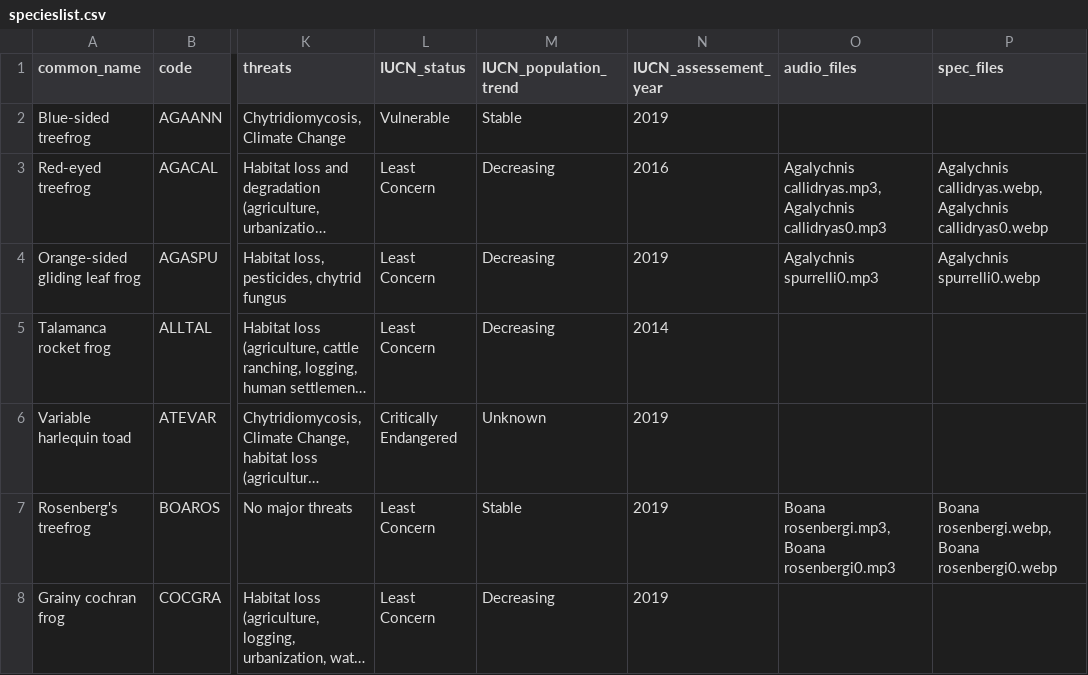
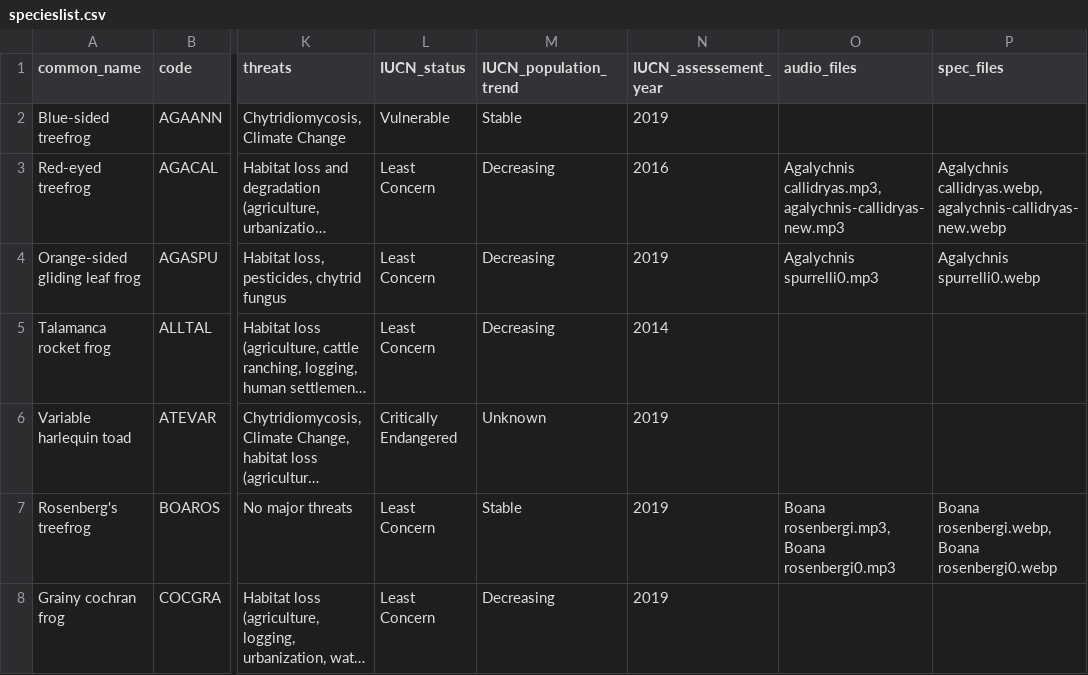
Before and after one commit to OsaConservation/OsaAnurans, a CSV file: specieslist.csv, drawn as a sheet; only a part is shown, gaps mark what is left out; long unchanged cells end in …; the diff names each change by its address in the sheet, - before the commit and + after, or states it on an @@ line.

```diff
--- a/specieslist.csv
+++ b/specieslist.csv
-O3 (audio_files): Agalychnis callidryas.mp3,Agalychnis callidryas0.mp3
+O3 (audio_files): Agalychnis callidryas.mp3,agalychnis-callidryas-new.mp3
-P3 (spec_files): Agalychnis callidryas.webp,Agalychnis callidryas0.webp
+P3 (spec_files): Agalychnis callidryas.webp,agalychnis-callidryas-new.webp
```
Also changed, not shown: 5 other files.
